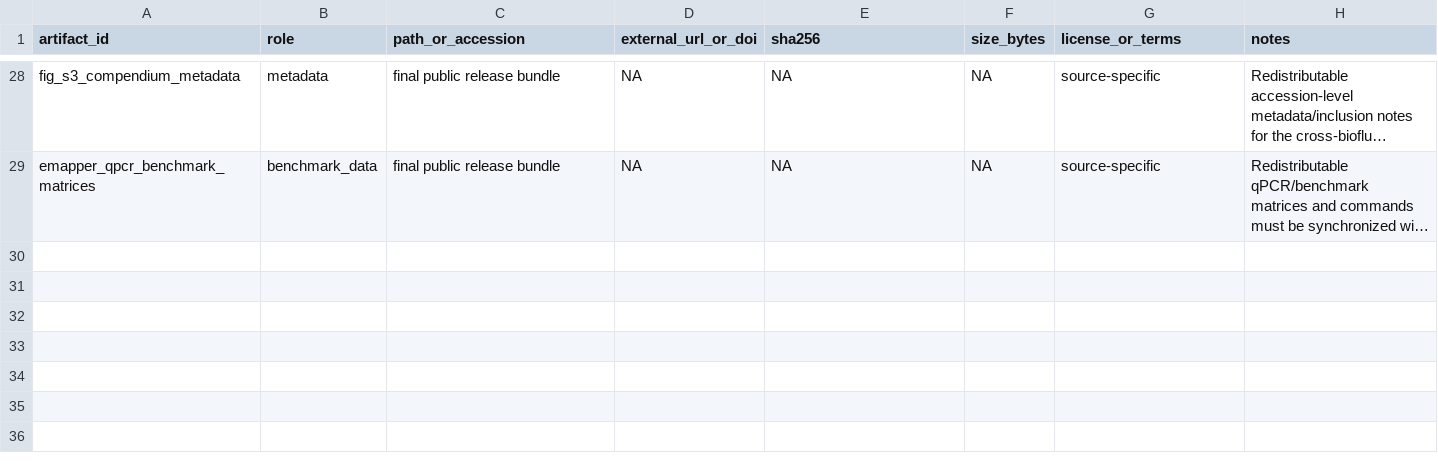
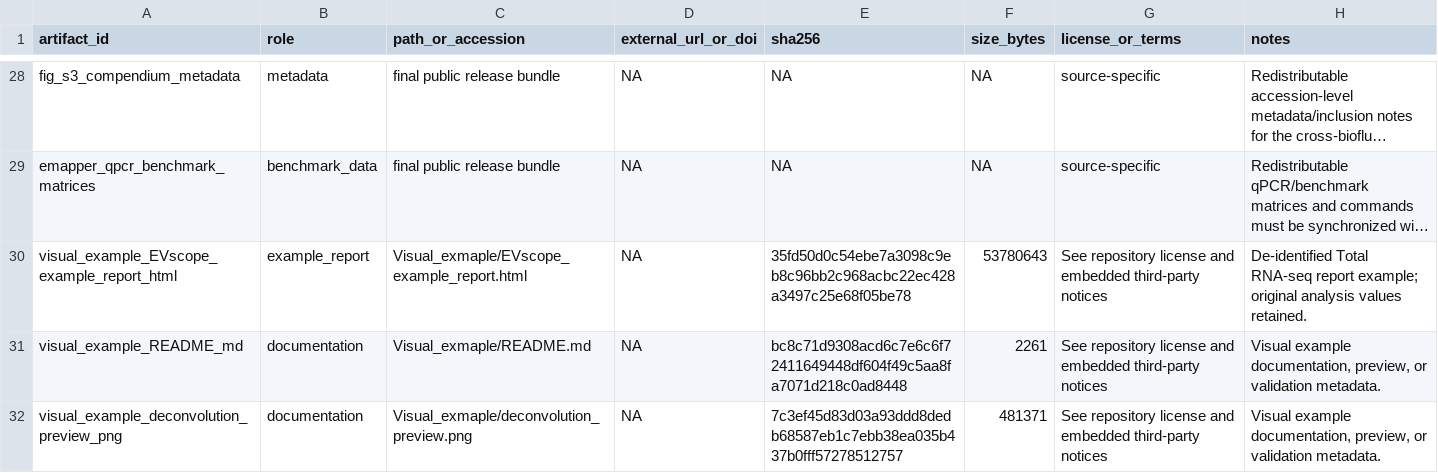
Before and after one commit to TheDongLab/EVscope, a TSV file: repro/manifest.tsv, drawn as a sheet; only a part is shown, gaps mark what is left out; long unchanged cells end in …; the diff covers the shown part only; the diff names each change by its address in the sheet, - before the commit and + after, or states it on an @@ line.

Commit message:
Refresh de-identified Total RNA example and integrity checksums

```diff
--- a/repro/manifest.tsv
+++ b/repro/manifest.tsv
+row 30: visual_example_EVscope_example_report_html | example_report | Visual_exmaple/EVscope_example_report.html | NA | 35fd50d0c54ebe7a3098c9eb8c96bb2c968acbc22ec428a3497c25e68f05be78 | 53780643 | See repository license and embedded third-party notices | De-identified Total RNA-seq report example; original analysis values retained.
+row 31: visual_example_README_md | documentation | Visual_exmaple/README.md | NA | bc8c71d9308acd6c7e6c6f72411649448df604f49c5aa8fa7071d218c0ad8448 | 2261 | See repository license and embedded third-party notices | Visual example documentation, preview, or validation metadata.
+row 32: visual_example_deconvolution_preview_png | documentation | Visual_exmaple/deconvolution_preview.png | NA | 7c3ef45d83d03a93ddd8dedb68587eb1c7ebb38ea035b437b0fff57278512757 | 481371 | See repository license and embedded third-party notices | Visual example documentation, preview, or validation metadata.
```
Also changed, not shown: 2 added rows and 4 edited cells elsewhere in this file, 7 other files.
